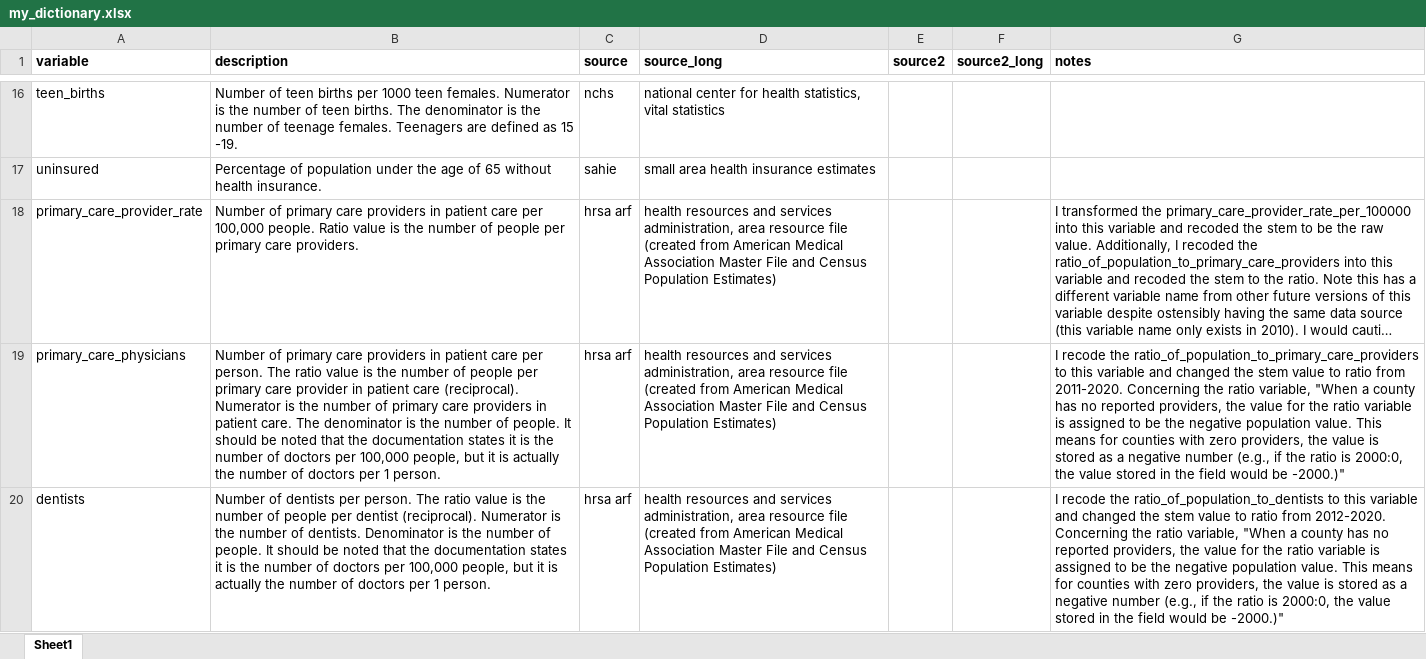
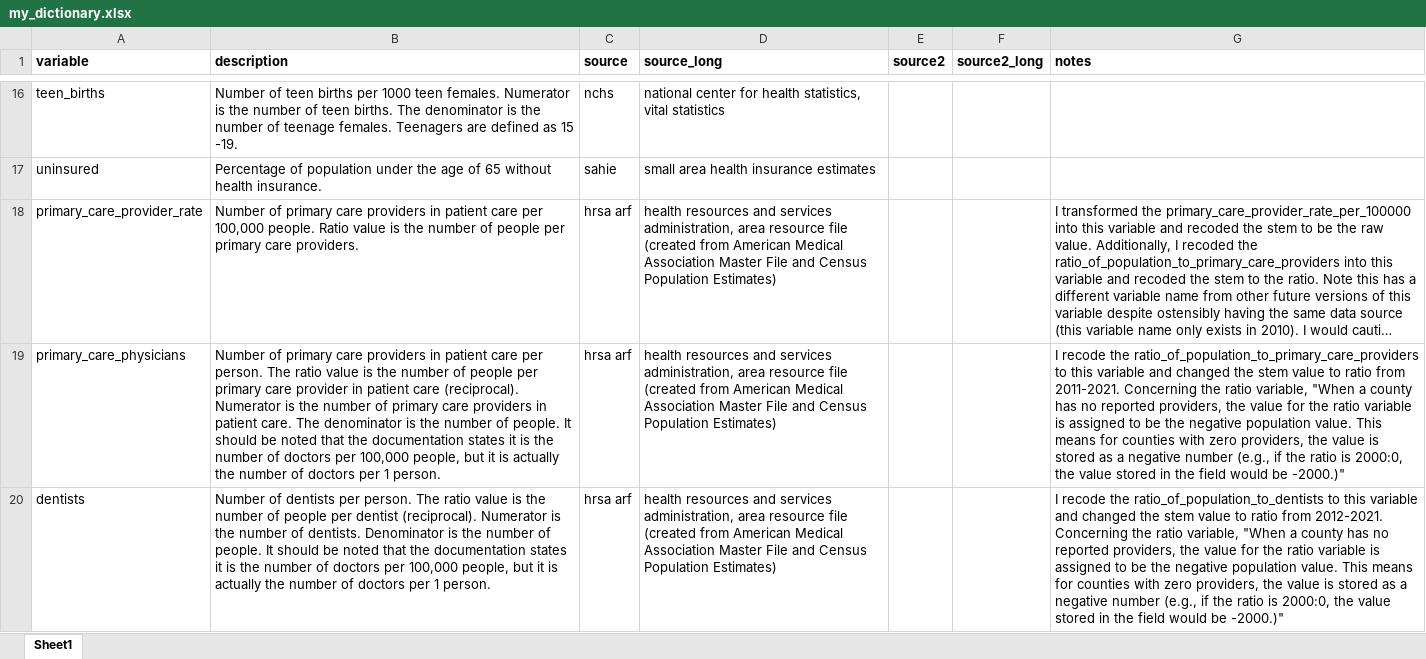
Before and after one commit to jrisi256/incarceration, an Excel workbook: health_data/src/my_dictionary.xlsx, sheet Sheet1, drawn as a sheet; only a part is shown, gaps mark what is left out; long unchanged cells end in …; values as stored, in another font and other column widths than the file's, no borders; the diff covers the shown part only; the diff names each change by its address in the sheet, - before the commit and + after, or states it on an @@ line.

```diff
--- a/health_data/src/my_dictionary.xlsx (sheet Sheet1)
+++ b/health_data/src/my_dictionary.xlsx (sheet Sheet1)
-G19 (notes): …ratio from 2011-2020. Concerning the…
+G19 (notes): …ratio from 2011-2021. Concerning the…
-G20 (notes): …ratio from 2012-2020. Concerning the…
+G20 (notes): …ratio from 2012-2021. Concerning the…
```
Also changed, not shown: 3 edited cells elsewhere in this sheet, 2 other files.
